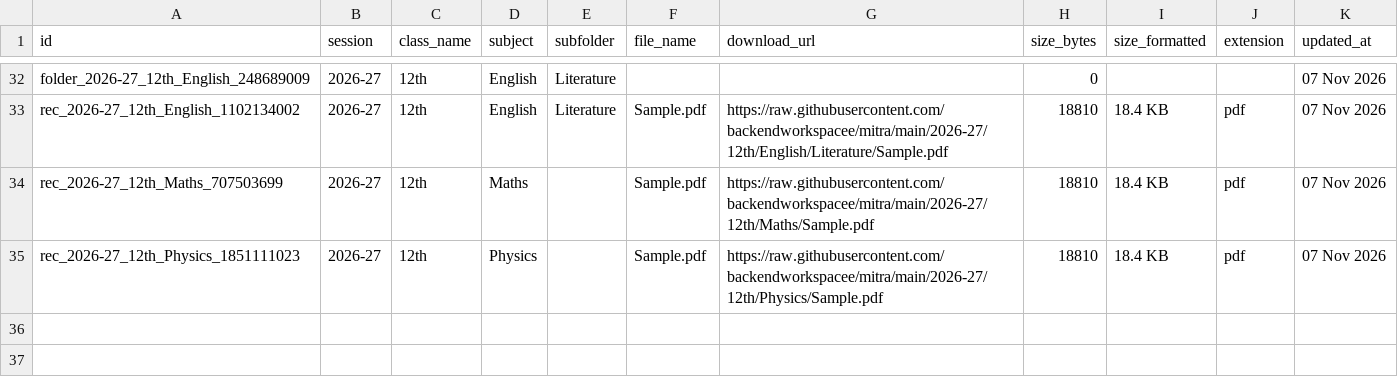
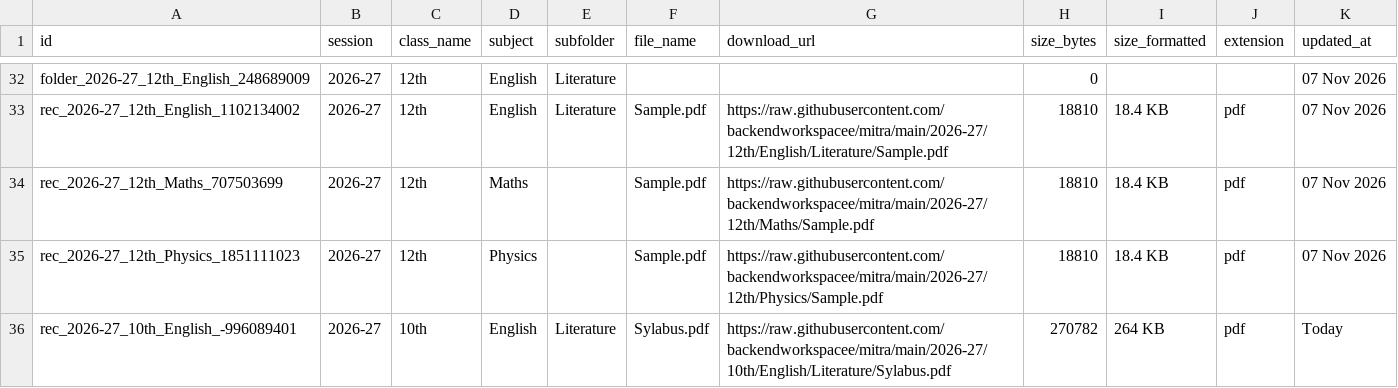
Before and after one commit to backendworkspacee/mitra, a TSV file: catalog.tsv, drawn as a sheet; only a part is shown, gaps mark what is left out; the diff names each change by its address in the sheet, - before the commit and + after, or states it on an @@ line.

Commit message:
Update catalog.tsv table [Marks Mitra Admin]

```diff
--- a/catalog.tsv
+++ b/catalog.tsv
+row 36: rec_2026-27_10th_English_-996089401 | 2026-27 | 10th | English | Literature | Sylabus.pdf | https://raw.githubusercontent.com/backendworkspacee/mitra/main/2026-27/10th/English/Literature/Sylabus.pdf | 270782 | 264 KB | pdf | Today
```
